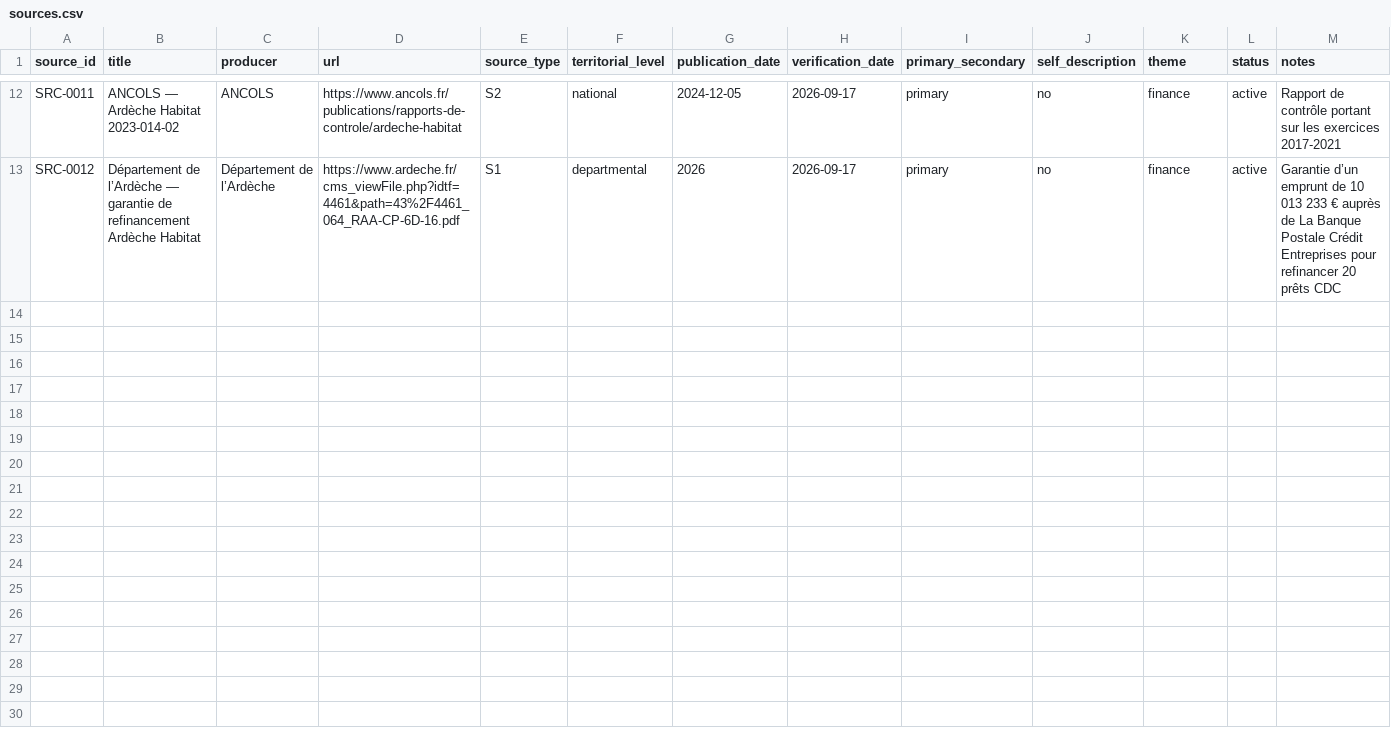
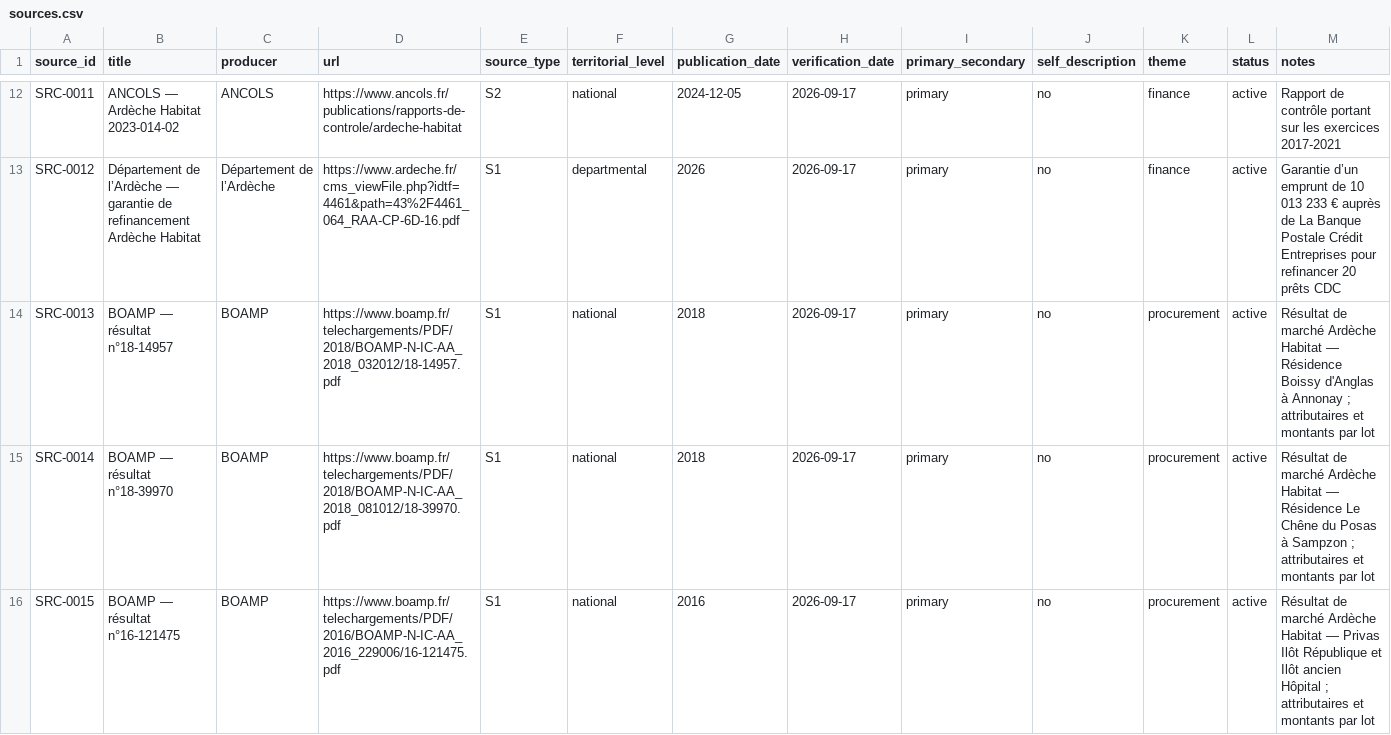
Before and after one commit to Muse-IRS/ardeche-habitat-sc-amplitudes-observatoire-public, a CSV file: public/data/sources.csv, drawn as a sheet; only a part is shown, gaps mark what is left out; the diff names each change by its address in the sheet, - before the commit and + after, or states it on an @@ line.

Commit message:
data(public-sources): add BOAMP result notices for level 1

```diff
--- a/public/data/sources.csv
+++ b/public/data/sources.csv
+row 14: SRC-0013 | BOAMP — résultat n°18-14957 | BOAMP | https://www.boamp.fr/telechargements/PDF/2018/BOAMP-N-IC-AA_2018_032012/18-14957.pdf | S1 | national | 2018 | 2026-09-17 | primary | no | procurement | active | Résultat de marché Ardèche Habitat — Résidence Boissy d'Anglas à Annonay ; attributaires et montants par lot
+row 15: SRC-0014 | BOAMP — résultat n°18-39970 | BOAMP | https://www.boamp.fr/telechargements/PDF/2018/BOAMP-N-IC-AA_2018_081012/18-39970.pdf | S1 | national | 2018 | 2026-09-17 | primary | no | procurement | active | Résultat de marché Ardèche Habitat — Résidence Le Chêne du Posas à Sampzon ; attributaires et montants par lot
+row 16: SRC-0015 | BOAMP — résultat n°16-121475 | BOAMP | https://www.boamp.fr/telechargements/PDF/2016/BOAMP-N-IC-AA_2016_229006/16-121475.pdf | S1 | national | 2016 | 2026-09-17 | primary | no | procurement | active | Résultat de marché Ardèche Habitat — Privas Ilôt République et Ilôt ancien Hôpital ; attributaires et montants par lot
```
